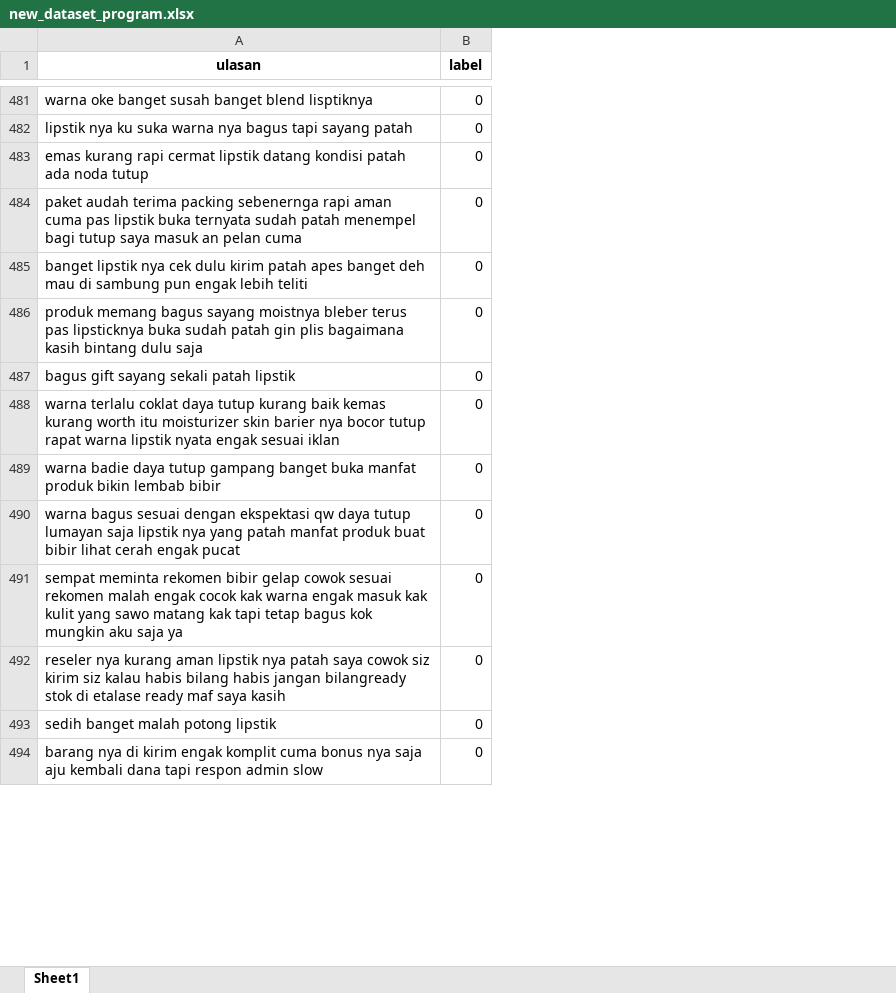
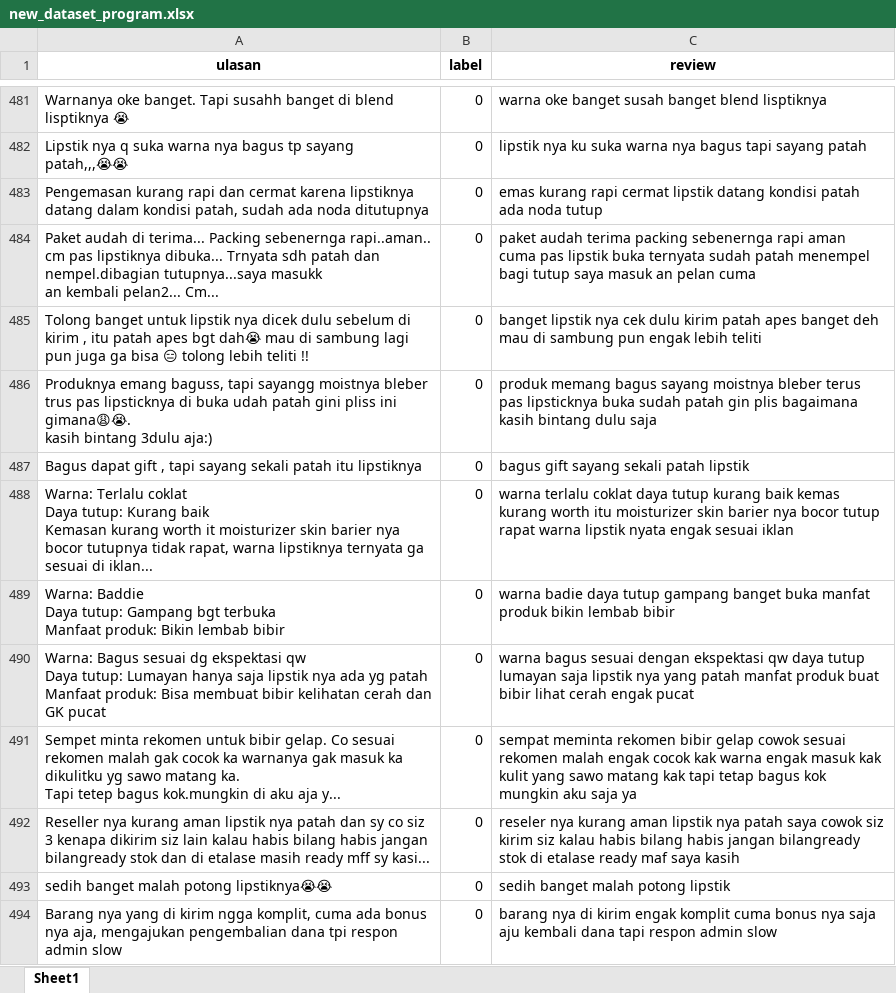
Before and after one commit to soymeii/TA_Program-Sentiment-Analysis, an Excel workbook: dataset/new_dataset_program.xlsx, sheet Sheet1, drawn as a sheet; only a part is shown, gaps mark what is left out; values as stored, in another font and other column widths than the file's, no borders; ↵ is a line break in a cell; the diff covers the shown part only; the diff names each change by its address in the sheet, - before the commit and + after, or states it on an @@ line.

```diff
--- a/dataset/new_dataset_program.xlsx (sheet Sheet1)
+++ b/dataset/new_dataset_program.xlsx (sheet Sheet1)
+column C (review), rows 481-494: warna oke banget susah banget blend lisptiknya | lipstik nya ku suka warna nya bagus tapi sayang patah | emas kurang rapi cermat lipstik datang kondisi patah ada noda tutup | paket audah terima packing sebenernga rapi aman cuma pas lipstik buka ternyata sudah patah menempel bagi tutup saya masuk an pelan cuma | banget lipstik nya cek dulu kirim patah apes banget deh mau di sambung pun engak lebih teliti | produk memang bagus sayang moistnya bleber terus pas lipsticknya buka sudah patah gin plis bagaimana kasih bintang dulu saja | bagus gift sayang sekali patah lipstik | warna terlalu coklat daya tutup kurang baik kemas kurang worth itu moisturizer skin barier nya bocor tutup rapat warna lipstik nyata engak sesuai iklan | warna badie daya tutup gampang banget buka manfat produk bikin lembab bibir | warna bagus sesuai dengan ekspektasi qw daya tutup lumayan saja lipstik nya yang patah manfat produk buat bibir lihat cerah engak pucat | sempat meminta rekomen bibir gelap cowok sesuai rekomen malah engak cocok kak warna engak masuk kak kulit yang sawo matang kak tapi tetap bagus kok mungkin aku saja ya | reseler nya kurang aman lipstik nya patah saya cowok siz kirim siz kalau habis bilang habis jangan bilangready stok di etalase ready maf saya kasih | sedih banget malah potong lipstik | barang nya di kirim engak komplit cuma bonus nya saja aju kembali dana tapi respon admin slow
-A481 (ulasan): warna oke banget susah banget blend lisptiknya
+A481 (ulasan): Warnanya oke banget. Tapi susahh banget di blend lisptiknya 😭
-A482 (ulasan): lipstik nya ku suka warna nya bagus tapi sayang patah
+A482 (ulasan): Lipstik nya q suka warna nya bagus tp sayang patah,,,😭😭
-A483 (ulasan): emas kurang rapi cermat lipstik datang kondisi patah ada noda tutup
+A483 (ulasan): Pengemasan kurang rapi dan cermat karena lipstiknya datang dalam kondisi patah, sudah ada noda ditutupnya
-A484 (ulasan): paket audah terima packing sebenernga rapi aman cuma pas lipstik buka ternyata sudah patah menempel bagi tutup saya masuk an pelan cuma
+A484 (ulasan): Paket audah di terima... Packing sebenernga rapi..aman.. cm pas lipstiknya dibuka... Trnyata sdh patah dan nempel.dibagian tutupnya...saya masukk ↵ an kembali pelan2... Cm...
-A485 (ulasan): banget lipstik nya cek dulu kirim patah apes banget deh mau di sambung pun engak lebih teliti
+A485 (ulasan): Tolong banget untuk lipstik nya dicek dulu sebelum di kirim , itu patah apes bgt dah😭 mau di sambung lagi pun juga ga bisa 😑 tolong lebih teliti !!
-A486 (ulasan): produk memang bagus sayang moistnya bleber terus pas lipsticknya buka sudah patah gin plis bagaimana kasih bintang dulu saja
+A486 (ulasan): Produknya emang baguss, tapi sayangg moistnya bleber trus pas lipsticknya di buka udah patah gini pliss ini gimana😩😭. ↵ kasih bintang 3dulu aja:)
-A487 (ulasan): bagus gift sayang sekali patah lipstik
+A487 (ulasan): Bagus dapat gift , tapi sayang sekali patah itu lipstiknya
-A488 (ulasan): warna terlalu coklat daya tutup kurang baik kemas kurang worth itu moisturizer skin barier nya bocor tutup rapat warna lipstik nyata engak sesuai iklan
+A488 (ulasan): Warna: Terlalu coklat ↵ Daya tutup: Kurang baik ↵ Kemasan kurang worth it moisturizer skin barier nya bocor tutupnya tidak rapat, warna lipstiknya ternyata ga sesuai di iklan...
-A489 (ulasan): warna badie daya tutup gampang banget buka manfat produk bikin lembab bibir
+A489 (ulasan): Warna: Baddie ↵ Daya tutup: Gampang bgt terbuka ↵ Manfaat produk: Bikin lembab bibir
-A490 (ulasan): warna bagus sesuai dengan ekspektasi qw daya tutup lumayan saja lipstik nya yang patah manfat produk buat bibir lihat cerah engak pucat
+A490 (ulasan): Warna: Bagus sesuai dg ekspektasi qw ↵ Daya tutup: Lumayan hanya saja lipstik nya ada yg patah ↵ Manfaat produk: Bisa membuat bibir kelihatan cerah dan GK pucat
-A491 (ulasan): sempat meminta rekomen bibir gelap cowok sesuai rekomen malah engak cocok kak warna engak masuk kak kulit yang sawo matang kak tapi tetap bagus kok mungkin aku saja ya
+A491 (ulasan): Sempet minta rekomen untuk bibir gelap. Co sesuai rekomen malah gak cocok ka warnanya gak masuk ka dikulitku yg sawo matang ka. ↵ Tapi tetep bagus kok.mungkin di aku aja y...
-A492 (ulasan): reseler nya kurang aman lipstik nya patah saya cowok siz kirim siz kalau habis bilang habis jangan bilangready stok di etalase ready maf saya kasih
+A492 (ulasan): Reseller nya kurang aman lipstik nya patah dan sy co siz 3 kenapa dikirim siz lain kalau habis bilang habis jangan bilangready stok dan di etalase masih ready mff sy kasi...
-A493 (ulasan): sedih banget malah potong lipstik
+A493 (ulasan): sedih banget malah potong lipstiknya😭😭
-A494 (ulasan): barang nya di kirim engak komplit cuma bonus nya saja aju kembali dana tapi respon admin…
+A494 (ulasan): Barang nya yang di kirim ngga komplit, cuma ada bonus nya aja, mengajukan pengembalian dana tpi respon admin…
```
Also changed, not shown: 363 edited cells elsewhere in this sheet, result/crawling_from_tokopedia.xlsx, result/information_from_tokopedia.xlsx, 11 other files.
